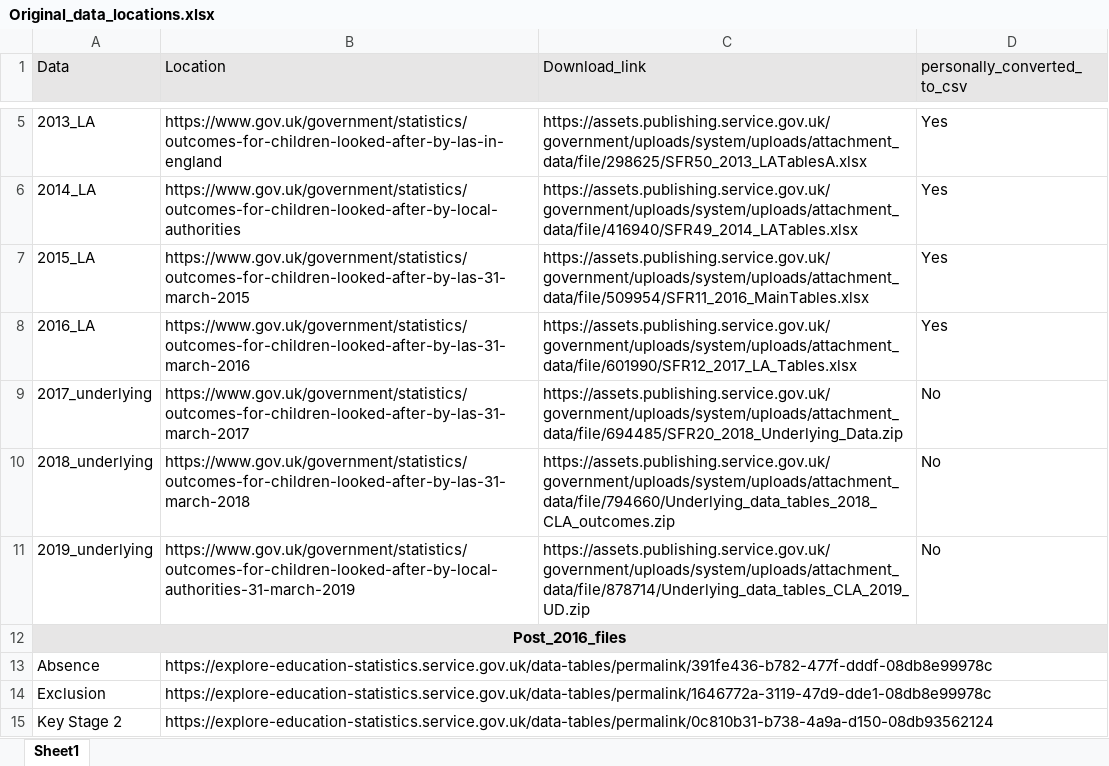
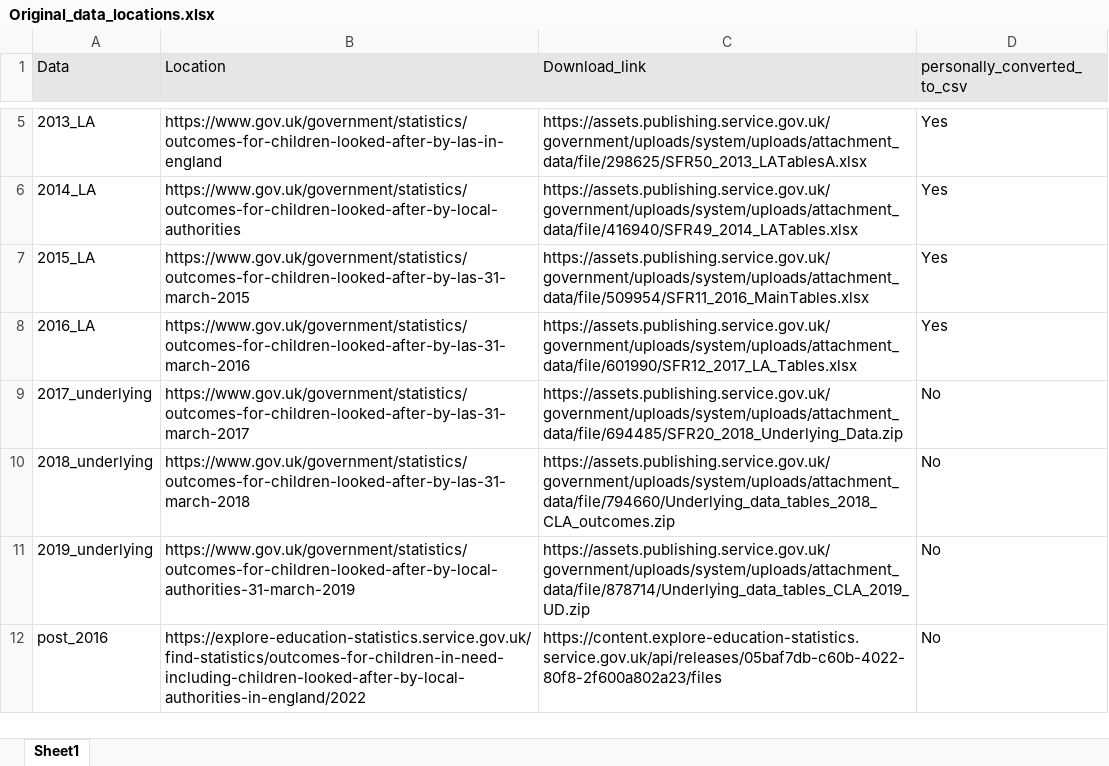
Before and after one commit to BenGoodair/childrens_social_care_data, an Excel workbook: Raw_Data/LA_level/Children_Outcomes/Original_data_locations.xlsx, sheet Sheet1, drawn as a sheet; only a part is shown, gaps mark what is left out; values as stored, in another font and other column widths than the file's, no borders; removed rows and columns are numbered as before the commit, all else as after; the diff names each change by its address in the sheet, - before the commit and + after, or states it on an @@ line.

```diff
--- a/Raw_Data/LA_level/Children_Outcomes/Original_data_locations.xlsx (sheet Sheet1)
+++ b/Raw_Data/LA_level/Children_Outcomes/Original_data_locations.xlsx (sheet Sheet1)
-row 12: Post_2016_files
-row 13: Absence | https://explore-education-statistics.service.gov.uk/data-tables/permalink/391fe436-b782-477f-dddf-08db8e99978c
-row 14: Exclusion | https://explore-education-statistics.service.gov.uk/data-tables/permalink/1646772a-3119-47d9-dde1-08db8e99978c
-row 15: Key Stage 2 | https://explore-education-statistics.service.gov.uk/data-tables/permalink/0c810b31-b738-4a9a-d150-08db93562124
+row 12: post_2016 | https://explore-education-statistics.service.gov.uk/find-statistics/outcomes-for-children-in-need-including-children-looked-after-by-local-authorities-in-england/2022 | https://content.explore-education-statistics.service.gov.uk/api/releases/05baf7db-c60b-4022-80f8-2f600a802a23/files | No
```
Also changed, not shown: 11 other files.
